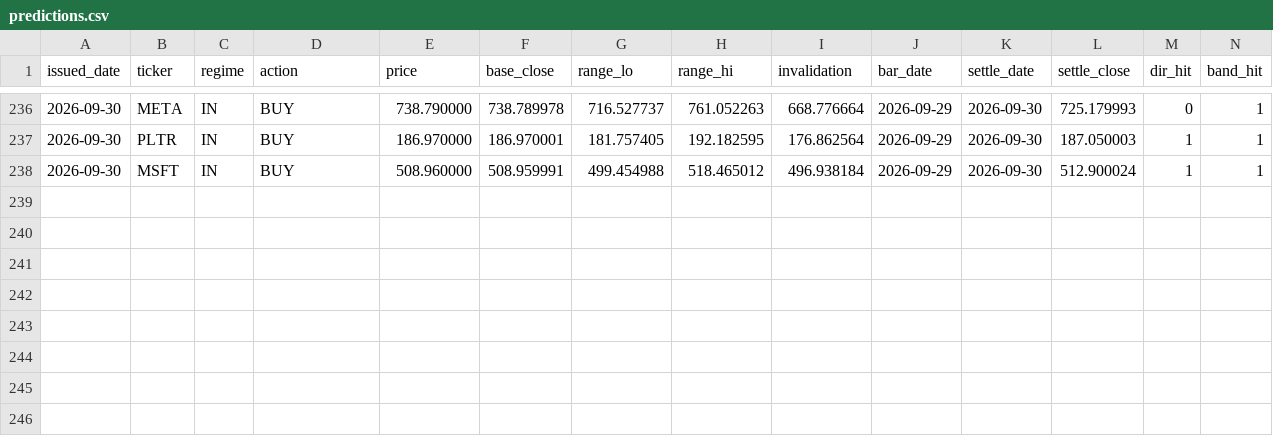
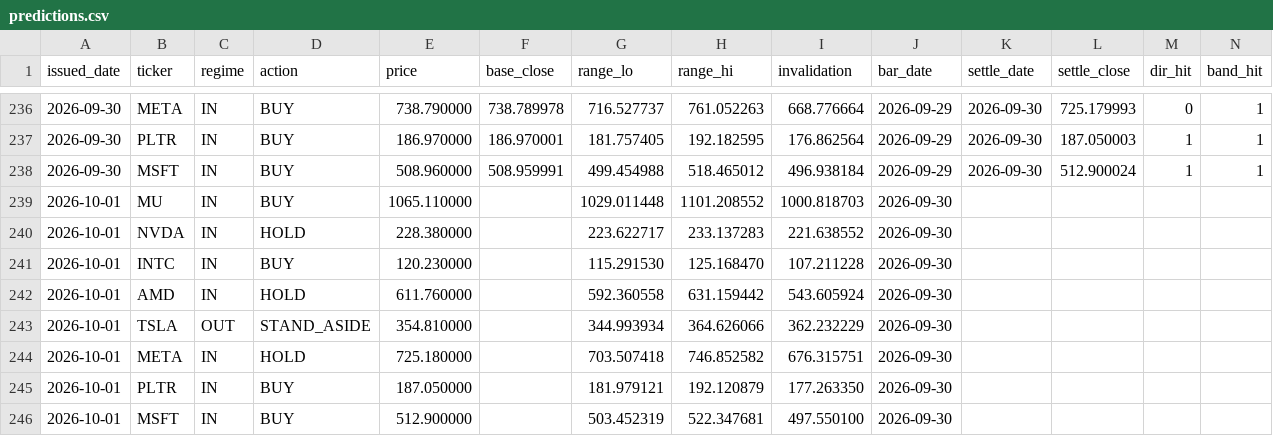
Before and after one commit to cyyaddsg-git/i004-market-bars, a CSV file: data/predictions.csv, drawn as a sheet; only a part is shown, gaps mark what is left out.

```diff
--- a/data/predictions.csv
+++ b/data/predictions.csv
@@ -238 +238,9 @@ issued_date,ticker,regime,action,price,base_close,range_lo,range_hi,invalidation
 2026-09-30,MSFT,IN,BUY,508.960000,508.959991,499.454988,518.465012,496.938184,2026-09-29,2026-09-30,512.900024,1,1
+2026-10-01,MU,IN,BUY,1065.110000,,1029.011448,1101.208552,1000.818703,2026-09-30,,,,
+2026-10-01,NVDA,IN,HOLD,228.380000,,223.622717,233.137283,221.638552,2026-09-30,,,,
+2026-10-01,INTC,IN,BUY,120.230000,,115.291530,125.168470,107.211228,2026-09-30,,,,
+2026-10-01,AMD,IN,HOLD,611.760000,,592.360558,631.159442,543.605924,2026-09-30,,,,
+2026-10-01,TSLA,OUT,STAND_ASIDE,354.810000,,344.993934,364.626066,362.232229,2026-09-30,,,,
+2026-10-01,META,IN,HOLD,725.180000,,703.507418,746.852582,676.315751,2026-09-30,,,,
+2026-10-01,PLTR,IN,BUY,187.050000,,181.979121,192.120879,177.263350,2026-09-30,,,,
+2026-10-01,MSFT,IN,BUY,512.900000,,503.452319,522.347681,497.550100,2026-09-30,,,,
```
Also changed, not shown: 1 other file.
